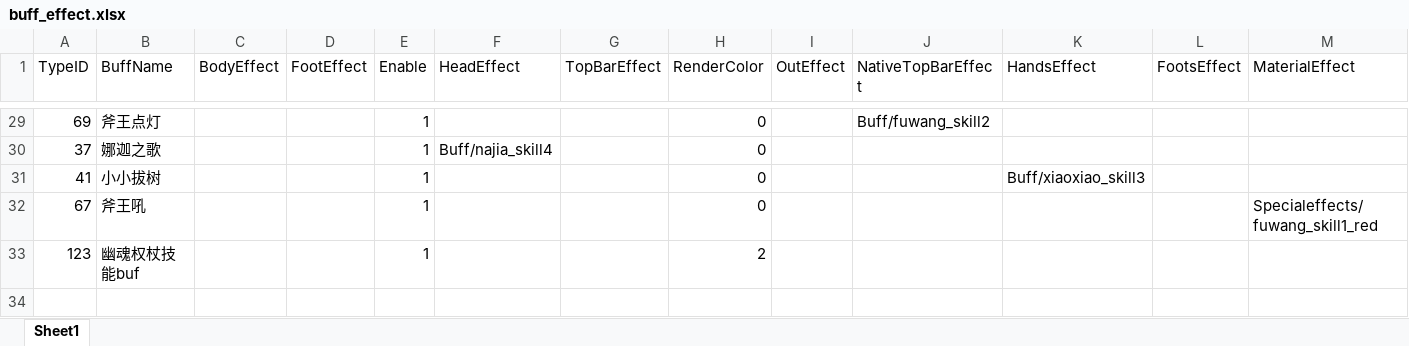
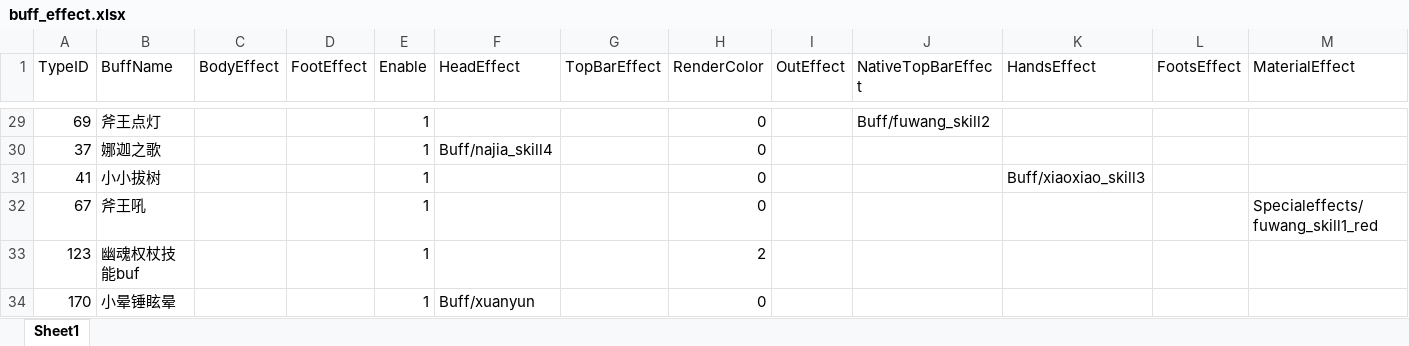
Before and after one commit to chenyang6534/dotanet_client, an Excel workbook: Excel/buff_effect.xlsx, sheet Sheet1, drawn as a sheet; only a part is shown, gaps mark what is left out; values as stored, in another font and other column widths than the file's, no borders; the diff names each change by its address in the sheet, - before the commit and + after, or states it on an @@ line.

```diff
--- a/Excel/buff_effect.xlsx (sheet Sheet1)
+++ b/Excel/buff_effect.xlsx (sheet Sheet1)
+row 34: 170 | 小晕锤眩晕 |  |  | 1 | Buff/xuanyun |  | 0
```
Also changed, not shown: Excel/client_item.xlsx.
